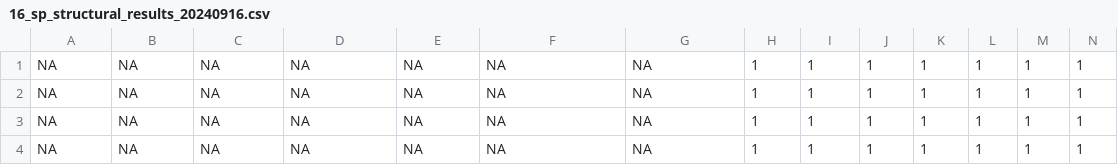
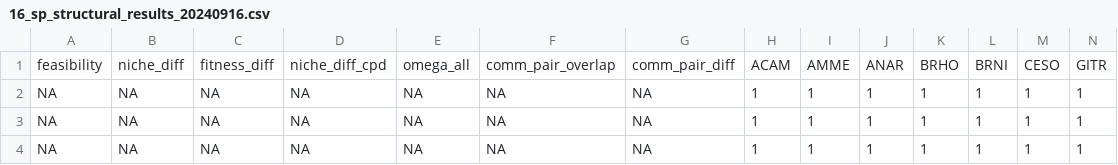
Before and after one commit to HallettLab/mega-competition, a CSV file: analyses/interactions_v_traits/structural_coexistence/run_structural/structural_results_files/16_sp_structural_results_20240916.csv, drawn as a sheet; only a part is shown; the shorter side is filled out with more unchanged rows; rows hold the shown columns only; the diff names each change by its address in the sheet, - before the commit and + after, or states it on an @@ line.

Commit message:
more structural calcs from ACCESS

```diff
--- a/analyses/interactions_v_traits/structural_coexistence/run_structural/structural_results_files/16_sp_structural_results_20240916.csv
+++ b/analyses/interactions_v_traits/structural_coexistence/run_structural/structural_results_files/16_sp_structural_results_20240916.csv
+row 1: feasibility | niche_diff | fitness_diff | niche_diff_cpd | omega_all | comm_pair_overlap | comm_pair_diff | ACAM | AMME | ANAR | BRHO | BRNI | CESO | GITR
```
Also changed, not shown: 4 other files.
